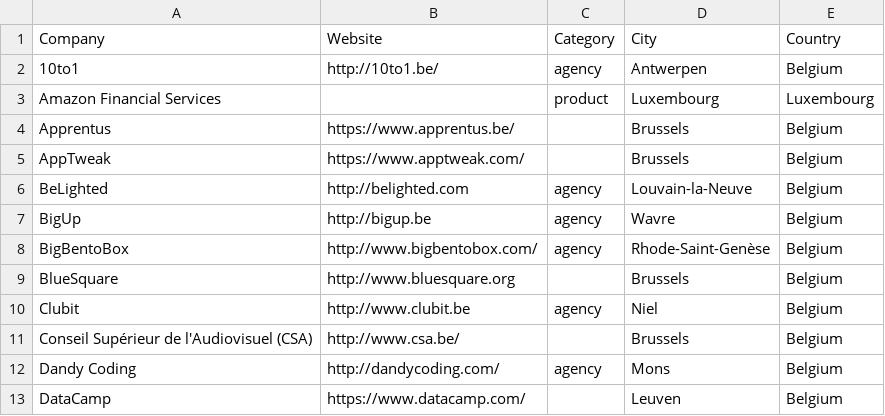
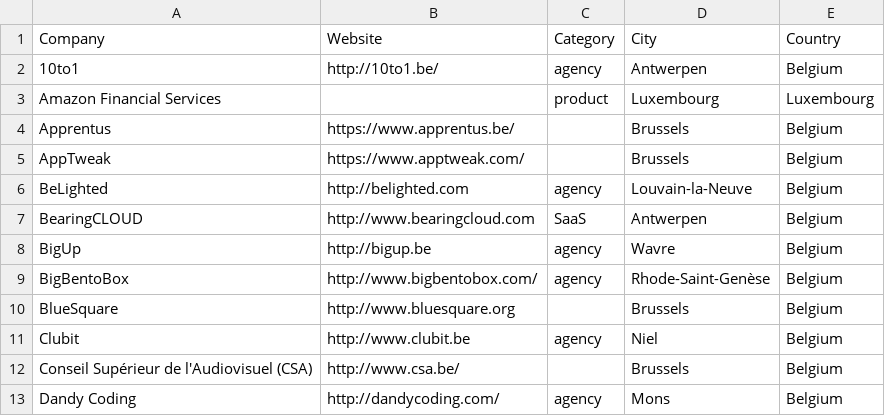
Before and after one commit to brug-be/rubyshops, a CSV file: bnlrubyshops.csv, drawn as a sheet; only a part is shown; the shorter side is filled out with more unchanged rows.

Commit message:
Update bnlrubyshops.csv

```diff
--- a/bnlrubyshops.csv
+++ b/bnlrubyshops.csv
@@ -6,2 +6,3 @@ AppTweak,https://www.apptweak.com/,,Brussels,Belgium
 BeLighted,http://belighted.com,agency,Louvain-la-Neuve,Belgium
+BearingCLOUD,http://www.bearingcloud.com,SaaS,Antwerpen,Belgium
 BigUp,http://bigup.be,agency,Wavre,Belgium
```
